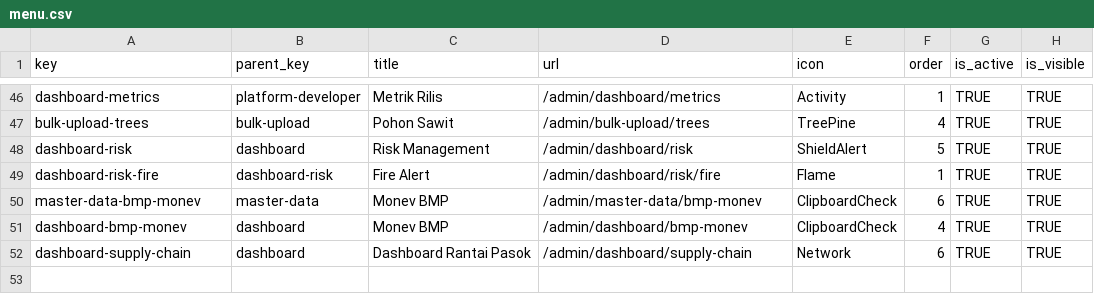
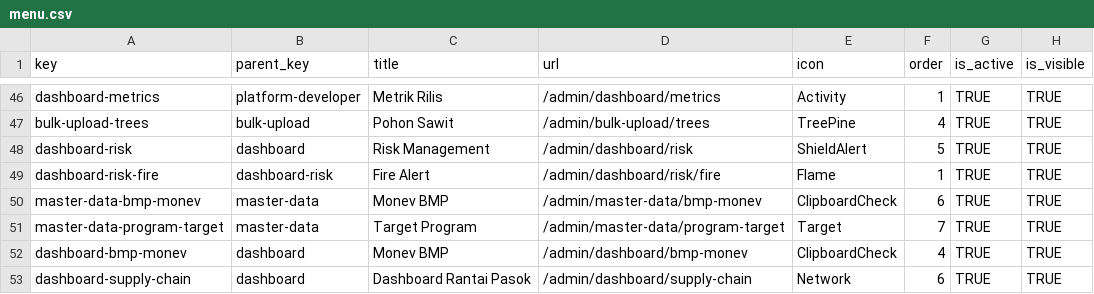
Before and after one commit to WRI-Indonesia/mis-smallholder-hub, a CSV file: prisma/seeds/data/menu.csv, drawn as a sheet; only a part is shown, gaps mark what is left out.

```diff
--- a/prisma/seeds/data/menu.csv
+++ b/prisma/seeds/data/menu.csv
@@ -50,2 +50,3 @@ dashboard-risk-fire,dashboard-risk,Fire Alert,/admin/dashboard/risk/fire,Flame,1
 master-data-bmp-monev,master-data,Monev BMP,/admin/master-data/bmp-monev,ClipboardCheck,6,TRUE,TRUE
+master-data-program-target,master-data,Target Program,/admin/master-data/program-target,Target,7,TRUE,TRUE
 dashboard-bmp-monev,dashboard,Monev BMP,/admin/dashboard/bmp-monev,ClipboardCheck,4,TRUE,TRUE
```
Also changed, not shown: prisma/seeds/data/role-permissions.csv, 35 other files.
